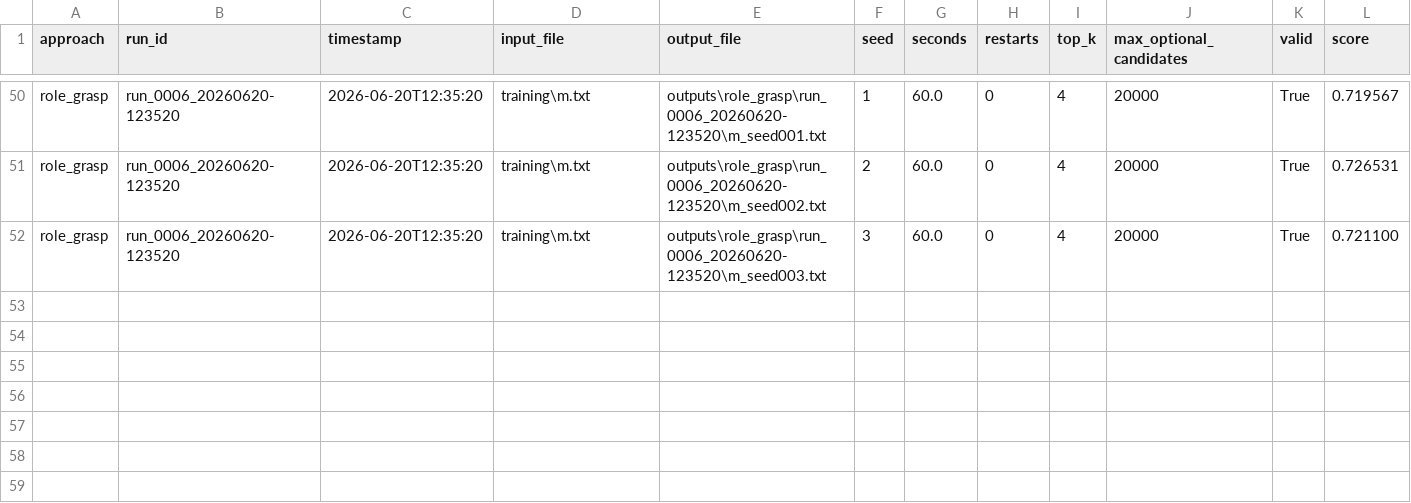
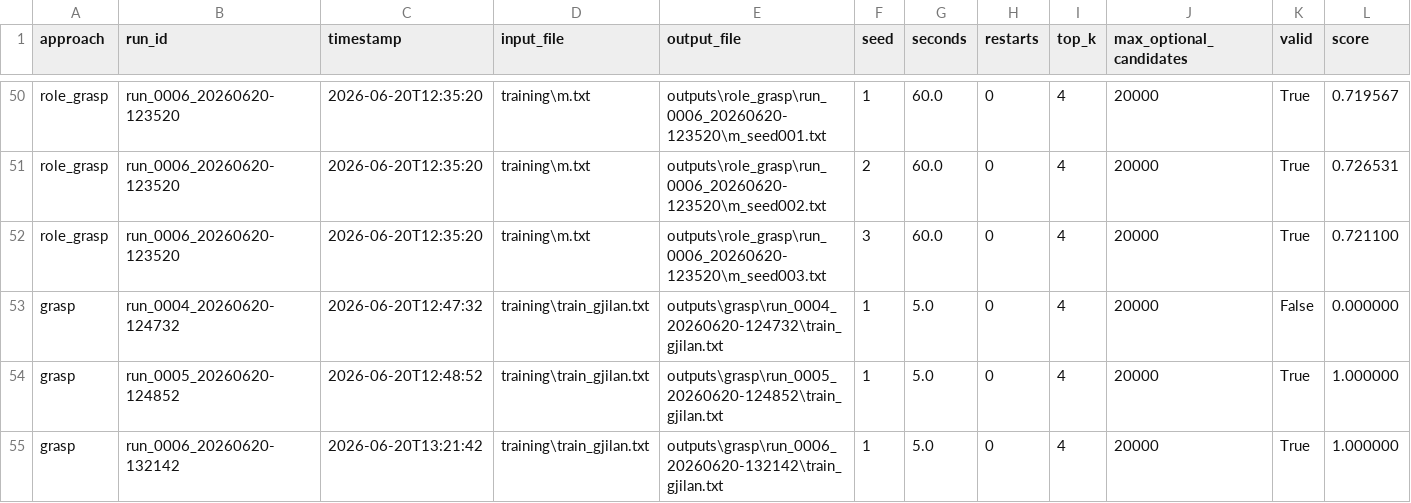
Before and after one commit to floriansaqipi/problem-definition, a CSV file: outputs/runs.csv, drawn as a sheet; only a part is shown, gaps mark what is left out; rows hold the shown columns only; the diff names each change by its address in the sheet, - before the commit and + after, or states it on an @@ line.

```diff
--- a/outputs/runs.csv
+++ b/outputs/runs.csv
+row 53: grasp | run_0004_20260620-124732 | 2026-06-20T12:47:32 | training\train_gjilan.txt | outputs\grasp\run_0004_20260620-124732\train_gjilan.txt | 1 | 5.0 | 0 | 4 | 20000 | False | 0.000000
+row 54: grasp | run_0005_20260620-124852 | 2026-06-20T12:48:52 | training\train_gjilan.txt | outputs\grasp\run_0005_20260620-124852\train_gjilan.txt | 1 | 5.0 | 0 | 4 | 20000 | True | 1.000000
+row 55: grasp | run_0006_20260620-132142 | 2026-06-20T13:21:42 | training\train_gjilan.txt | outputs\grasp\run_0006_20260620-132142\train_gjilan.txt | 1 | 5.0 | 0 | 4 | 20000 | True | 1.000000
```
Also changed, not shown: 12 other files.
